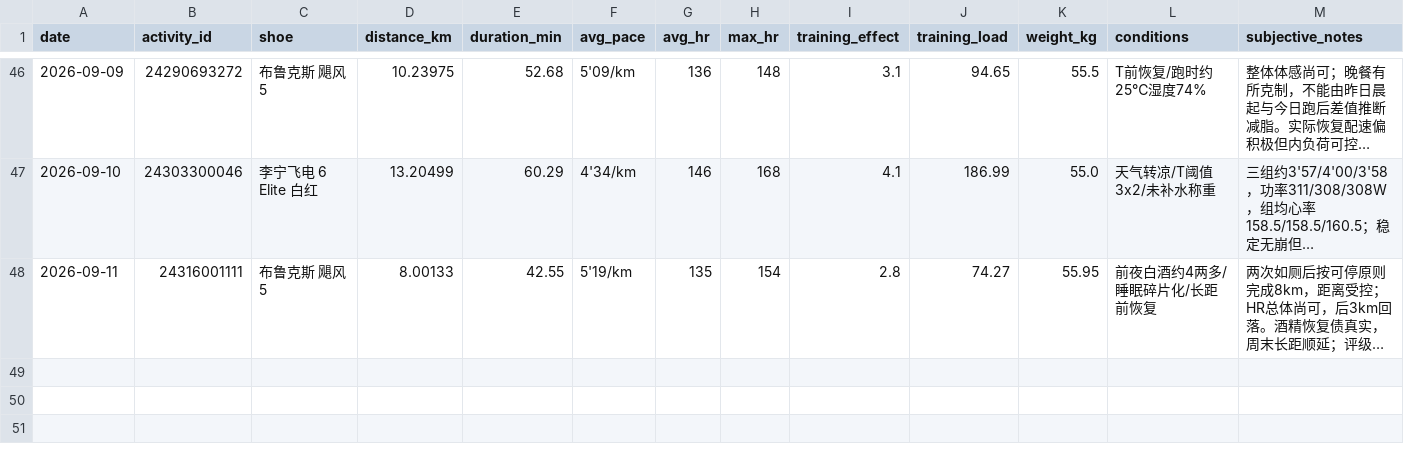
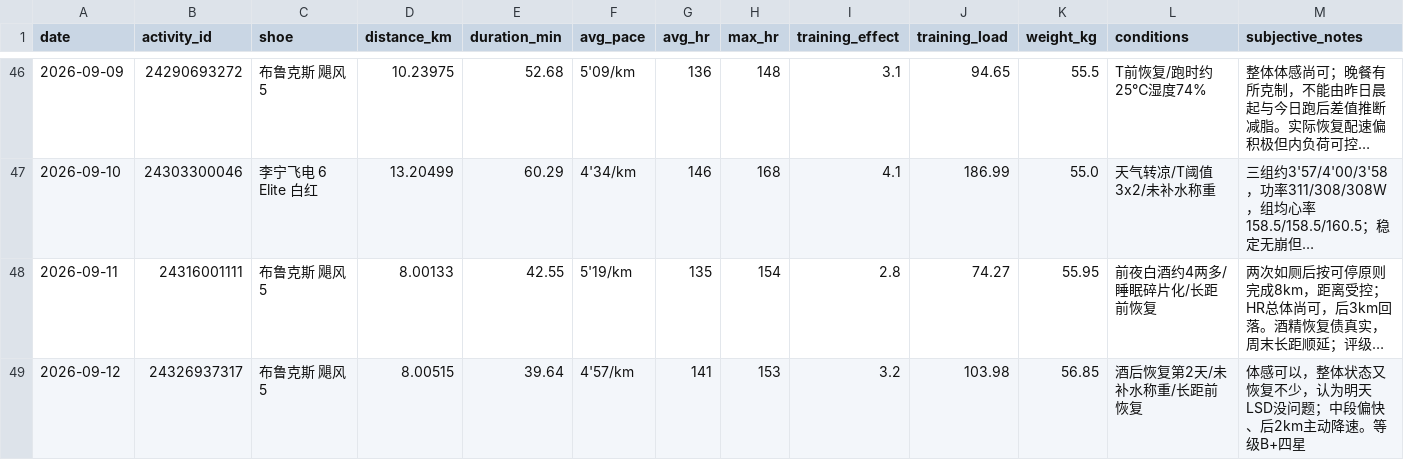
Before and after one commit to xiadasy/site-training-panel, a CSV file: data/shoes/shoe_mileage.csv, drawn as a sheet; only a part is shown, gaps mark what is left out; long unchanged cells end in …; rows hold the shown columns only; the diff names each change by its address in the sheet, - before the commit and + after, or states it on an @@ line.

```diff
--- a/data/shoes/shoe_mileage.csv
+++ b/data/shoes/shoe_mileage.csv
+row 49: 2026-09-12 | 24326937317 | 布鲁克斯 飓风5 | 8.00515 | 39.64 | 4'57/km | 141 | 153 | 3.2 | 103.98 | 56.85 | 酒后恢复第2天/未补水称重/长距前恢复 | 体感可以，整体状态又恢复不少，认为明天LSD没问题；中段偏快、后2km主动降速。等级B+四星
```
Also changed, not shown: data/body/body_metrics_manual.csv, data/shoes/shoe_summary.csv, 3 other files.
